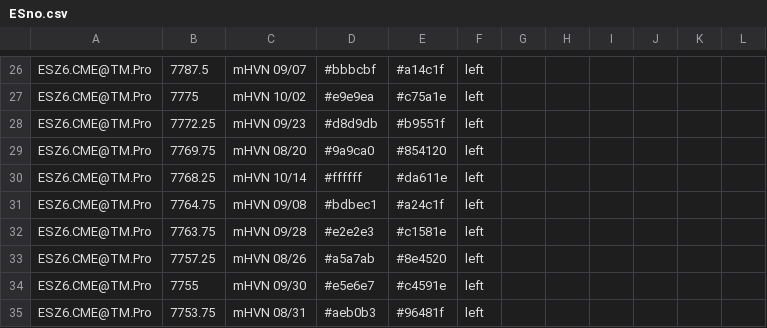
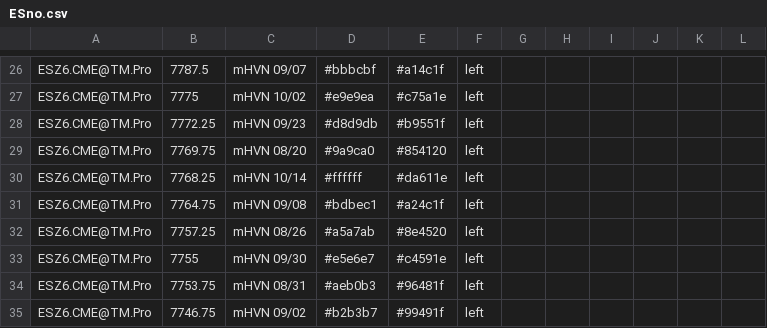
Before and after one commit to Thinkwithbookmap/Cloud-notes, a CSV file: ESno.csv, drawn as a sheet; only a part is shown, gaps mark what is left out; the shorter side is filled out with more unchanged rows; the diff names each change by its address in the sheet, - before the commit and + after, or states it on an @@ line.

```diff
--- a/ESno.csv
+++ b/ESno.csv
-row 32: ESZ6.CME@TM.Pro | 7763.75 | mHVN 09/28 | #e2e2e3 | #c1581e | left
```
Also changed, not shown: ES.csv, NQ.csv, 2 other files.
